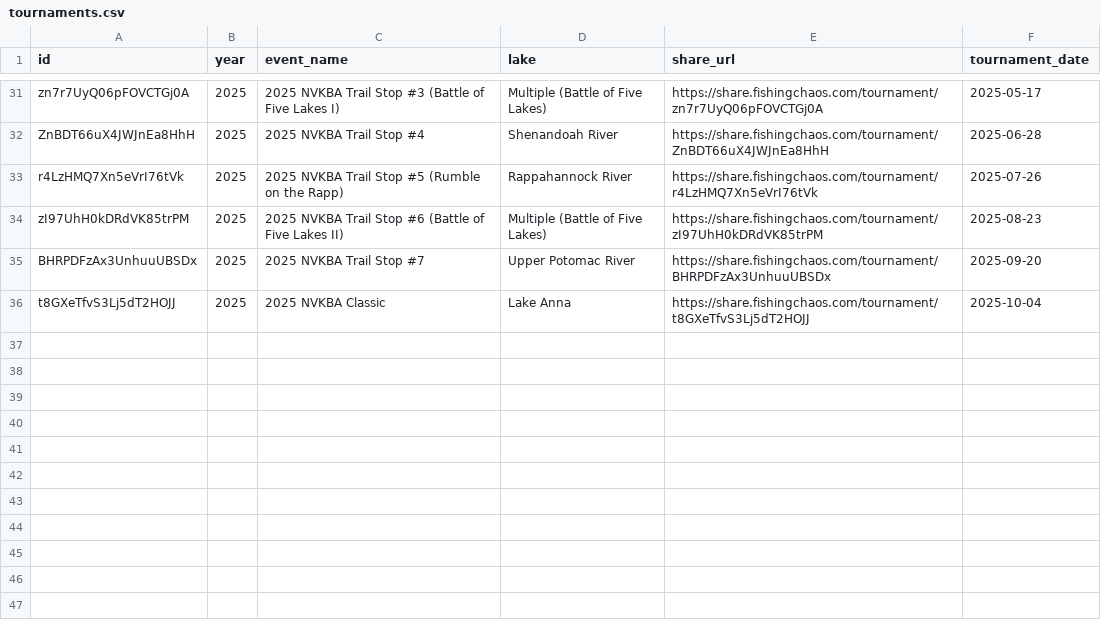
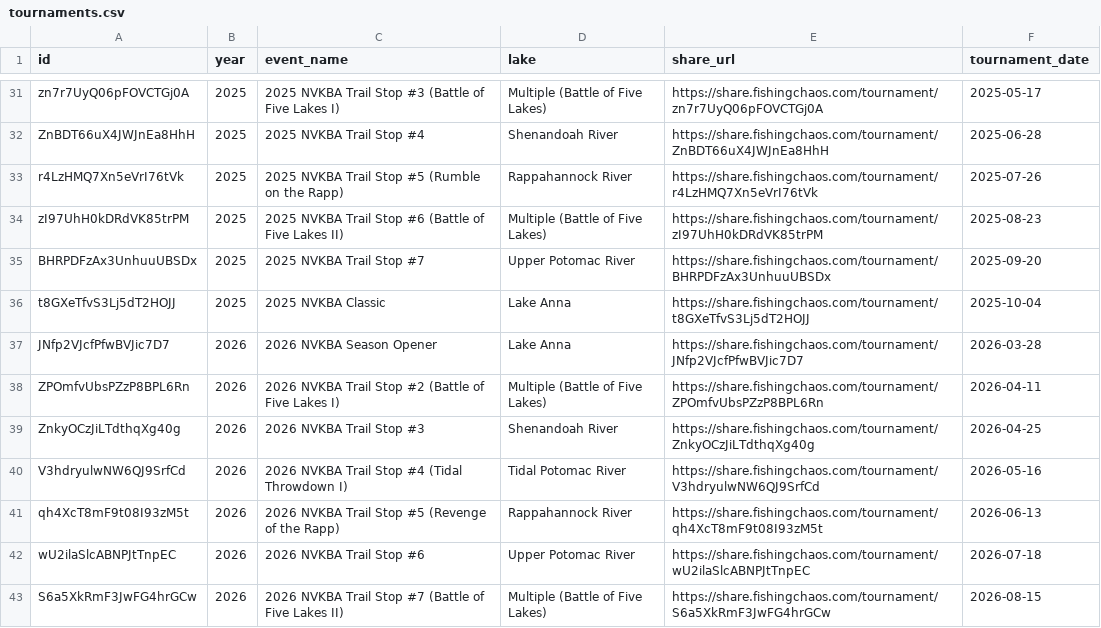
Before and after one commit to jreese2001/nvkba-analytics, a CSV file: data/tournaments.csv, drawn as a sheet; only a part is shown, gaps mark what is left out.

Commit message:
Add 2026 season, venue-type breakdown, timeline toggle, tooltips; rename Compare
- Pull 2026 tournaments directly (no series doc yet since the season isn't
  over -- discovered via clubs/{id}/club-tournaments instead); AOY points
  will backfill once NVKBA publishes the 2026 series
- Angler page: "Strength by venue type" table grouping lakes into Lakes /
  Freshwater Rivers (Smallmouth) / Tidal Rivers, same vs.-field-average
  logic as the existing per-lake breakdown
- Timeline chart now toggles between total length and place (place axis
  reversed so 1st shows at the top)
- Info-icon tooltips on the Consistency and Above-field-median stats
- Renamed Compare -> Head-to-Head (nav label, page title, and route)

```diff
--- a/data/tournaments.csv
+++ b/data/tournaments.csv
@@ -36 +36,8 @@ BHRPDFzAx3UnhuuUBSDx,2025,2025 NVKBA Trail Stop #7,Upper Potomac River,https://s
 t8GXeTfvS3Lj5dT2HOJJ,2025,2025 NVKBA Classic,Lake Anna,https://share.fishingchaos.com/tournament/t8GXeTfvS3Lj5dT2HOJJ,2025-10-04
+JNfp2VJcfPfwBVJic7D7,2026,2026 NVKBA Season Opener,Lake Anna,https://share.fishingchaos.com/tournament/JNfp2VJcfPfwBVJic7D7,2026-03-28
+ZPOmfvUbsPZzP8BPL6Rn,2026,2026 NVKBA Trail Stop #2 (Battle of Five Lakes I),Multiple (Battle of Five Lakes),https://share.fishingchaos.com/tournament/ZPOmfvUbsPZzP8BPL6Rn,2026-04-11
+ZnkyOCzJiLTdthqXg40g,2026,2026 NVKBA Trail Stop #3,Shenandoah River,https://share.fishingchaos.com/tournament/ZnkyOCzJiLTdthqXg40g,2026-04-25
+V3hdryulwNW6QJ9SrfCd,2026,2026 NVKBA Trail Stop #4 (Tidal Throwdown I),Tidal Potomac River,https://share.fishingchaos.com/tournament/V3hdryulwNW6QJ9SrfCd,2026-05-16
+qh4XcT8mF9t08I93zM5t,2026,2026 NVKBA Trail Stop #5 (Revenge of the Rapp),Rappahannock River,https://share.fishingchaos.com/tournament/qh4XcT8mF9t08I93zM5t,2026-06-13
+wU2ilaSlcABNPJtTnpEC,2026,2026 NVKBA Trail Stop #6,Upper Potomac River,https://share.fishingchaos.com/tournament/wU2ilaSlcABNPJtTnpEC,2026-07-18
+S6a5XkRmF3JwFG4hrGCw,2026,2026 NVKBA Trail Stop #7 (Battle of Five Lakes II),Multiple (Battle of Five Lakes),https://share.fishingchaos.com/tournament/S6a5XkRmF3JwFG4hrGCw,2026-08-15
```
Also changed, not shown: 6 other files.
